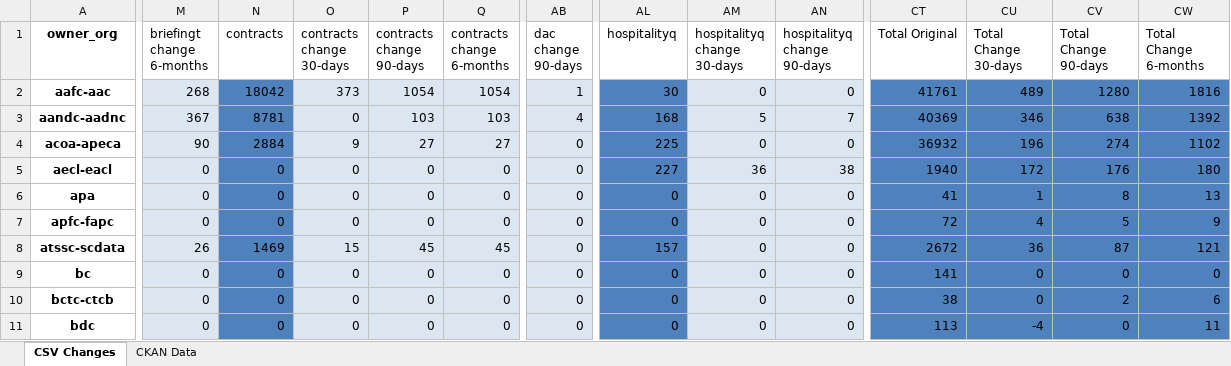
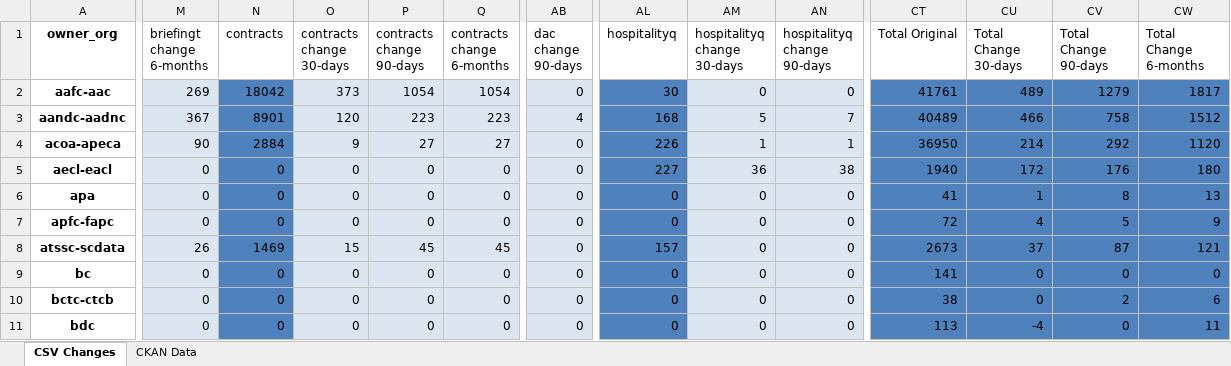
Before and after one commit to open-data/analytics-corporate-reporting, an Excel workbook: PD_CHANGES_RPT/PD_Activity.xlsx, sheet CSV Changes, drawn as a sheet; only a part is shown, gaps mark what is left out; values as stored, in another font and other column widths than the file's, no borders; the diff covers the shown part only; the diff names each change by its address in the sheet, - before the commit and + after, or states it on an @@ line.

```diff
--- a/PD_CHANGES_RPT/PD_Activity.xlsx (sheet CSV Changes)
+++ b/PD_CHANGES_RPT/PD_Activity.xlsx (sheet CSV Changes)
-M2 (briefingt change 6-months): 268
+M2 (briefingt change 6-months): 269
-AB2 (dac change 90-days): 1
+AB2 (dac change 90-days): 0
-CV2 (Total Change 90-days): 1280
+CV2 (Total Change 90-days): 1279
-CW2 (Total Change 6-months): 1816
+CW2 (Total Change 6-months): 1817
-N3 (contracts): 8781
+N3 (contracts): 8901
-O3 (contracts change 30-days): 0
+O3 (contracts change 30-days): 120
-P3 (contracts change 90-days): 103
+P3 (contracts change 90-days): 223
-Q3 (contracts change 6-months): 103
+Q3 (contracts change 6-months): 223
-CT3 (Total Original): 40369
+CT3 (Total Original): 40489
-CU3 (Total Change 30-days): 346
+CU3 (Total Change 30-days): 466
-CV3 (Total Change 90-days): 638
+CV3 (Total Change 90-days): 758
-CW3 (Total Change 6-months): 1392
+CW3 (Total Change 6-months): 1512
-AL4 (hospitalityq): 225
+AL4 (hospitalityq): 226
-AM4 (hospitalityq change 30-days): 0
+AM4 (hospitalityq change 30-days): 1
-AN4 (hospitalityq change 90-days): 0
+AN4 (hospitalityq change 90-days): 1
-CT4 (Total Original): 36932
+CT4 (Total Original): 36950
-CU4 (Total Change 30-days): 196
+CU4 (Total Change 30-days): 214
-CV4 (Total Change 90-days): 274
+CV4 (Total Change 90-days): 292
-CW4 (Total Change 6-months): 1102
+CW4 (Total Change 6-months): 1120
-CT8 (Total Original): 2672
+CT8 (Total Original): 2673
-CU8 (Total Change 30-days): 36
+CU8 (Total Change 30-days): 37
```
Also changed, not shown: 493 edited cells elsewhere in this sheet, sheet CKAN Data, 2 other files.
